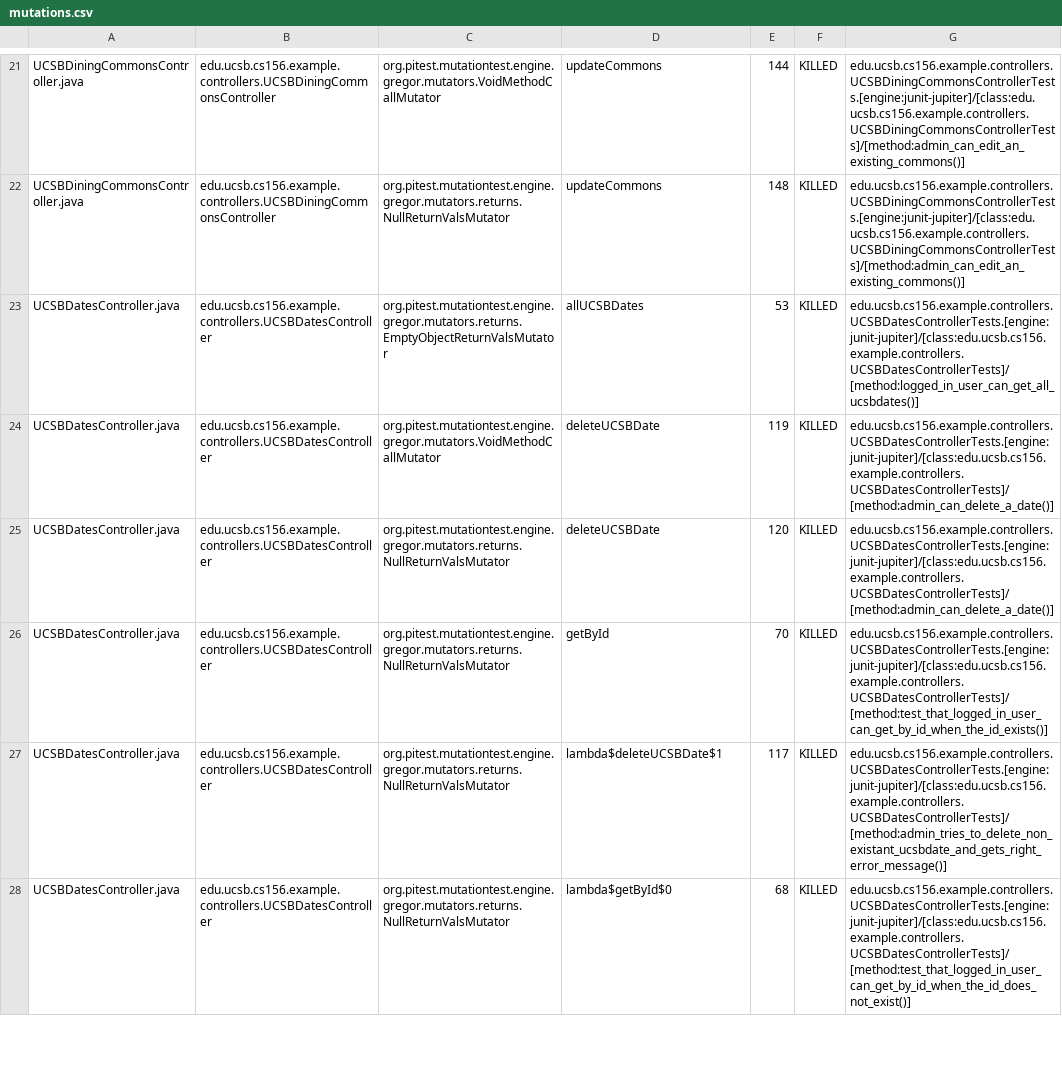
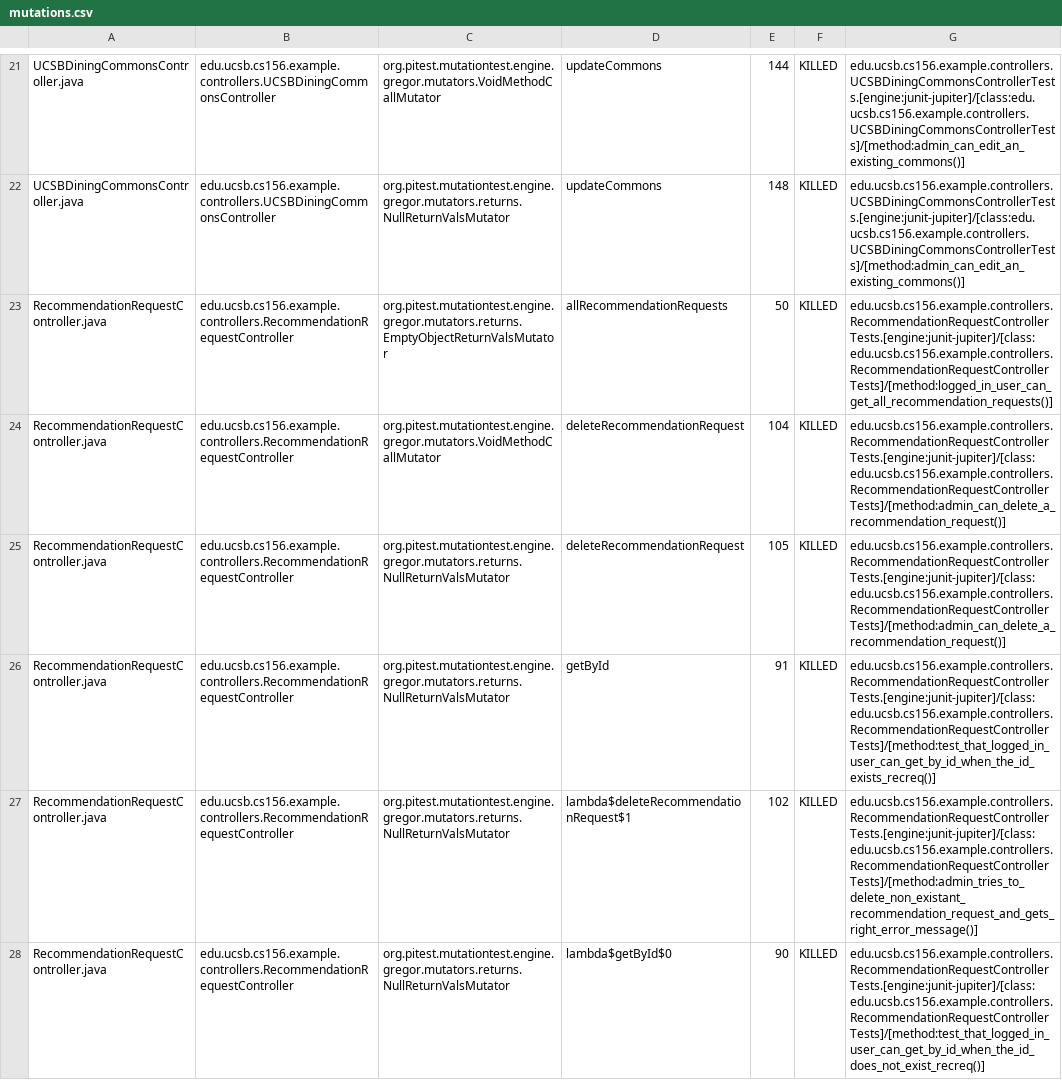
Before and after one commit to ucsb-cs156-s25/team01-s25-14, a CSV file: pitest/mutations.csv, drawn as a sheet; only a part is shown, gaps mark what is left out; the shorter side is filled out with more unchanged rows; the diff covers the shown part only.

Commit message:
Deploying to gh-pages from @ ucsb-cs156-s25/team01-s25-14@678d7264ece71e9b034759703c9dd90733b44b38 🚀

```diff
--- a/pitest/mutations.csv
+++ b/pitest/mutations.csv
@@ -22 +22,7 @@ UCSBDiningCommonsController.java,edu.ucsb.cs156.example.controllers.UCSBDiningCo
 UCSBDiningCommonsController.java,edu.ucsb.cs156.example.controllers.UCSBDiningCommonsController,org.pitest.mutationtest.engine.gregor.mutators.returns.NullReturnValsMutator,updateCommons,148,KILLED,edu.ucsb.cs156.example.controllers.UCSBDiningCommonsControllerTests.[engine:junit-jupiter]/[class:edu.ucsb.cs156.example.controllers.UCSBDiningCommonsControllerTests]/[method:admin_can_edit_an_existing_commons()]
+RecommendationRequestController.java,edu.ucsb.cs156.example.controllers.RecommendationRequestController,org.pitest.mutationtest.engine.gregor.mutators.returns.EmptyObjectReturnValsMutator,allRecommendationRequests,50,KILLED,edu.ucsb.cs156.example.controllers.RecommendationRequestControllerTests.[engine:junit-jupiter]/[class:edu.ucsb.cs156.example.controllers.RecommendationRequestControllerTests]/[method:logged_in_user_can_get_all_recommendation_requests()]
+RecommendationRequestController.java,edu.ucsb.cs156.example.controllers.RecommendationRequestController,org.pitest.mutationtest.engine.gregor.mutators.VoidMethodCallMutator,deleteRecommendationRequest,104,KILLED,edu.ucsb.cs156.example.controllers.RecommendationRequestControllerTests.[engine:junit-jupiter]/[class:edu.ucsb.cs156.example.controllers.RecommendationRequestControllerTests]/[method:admin_can_delete_a_recommendation_request()]
+RecommendationRequestController.java,edu.ucsb.cs156.example.controllers.RecommendationRequestController,org.pitest.mutationtest.engine.gregor.mutators.returns.NullReturnValsMutator,deleteRecommendationRequest,105,KILLED,edu.ucsb.cs156.example.controllers.RecommendationRequestControllerTests.[engine:junit-jupiter]/[class:edu.ucsb.cs156.example.controllers.RecommendationRequestControllerTests]/[method:admin_can_delete_a_recommendation_request()]
+RecommendationRequestController.java,edu.ucsb.cs156.example.controllers.RecommendationRequestController,org.pitest.mutationtest.engine.gregor.mutators.returns.NullReturnValsMutator,getById,91,KILLED,edu.ucsb.cs156.example.controllers.RecommendationRequestControllerTests.[engine:junit-jupiter]/[class:edu.ucsb.cs156.example.controllers.RecommendationRequestControllerTests]/[method:test_that_logged_in_user_can_get_by_id_when_the_id_exists_recreq()]
+RecommendationRequestController.java,edu.ucsb.cs156.example.controllers.RecommendationRequestController,org.pitest.mutationtest.engine.gregor.mutators.returns.NullReturnValsMutator,lambda$deleteRecommendationRequest$1,102,KILLED,edu.ucsb.cs156.example.controllers.RecommendationRequestControllerTests.[engine:junit-jupiter]/[class:edu.ucsb.cs156.example.controllers.RecommendationRequestControllerTests]/[method:admin_tries_to_delete_non_existant_recommendation_request_and_gets_right_error_message()]
+RecommendationRequestController.java,edu.ucsb.cs156.example.controllers.RecommendationRequestController,org.pitest.mutationtest.engine.gregor.mutators.returns.NullReturnValsMutator,lambda$getById$0,90,KILLED,edu.ucsb.cs156.example.controllers.RecommendationRequestControllerTests.[engine:junit-jupiter]/[class:edu.ucsb.cs156.example.controllers.RecommendationRequestControllerTests]/[method:test_that_logged_in_user_can_get_by_id_when_the_id_does_not_exist_recreq()]
```
Also changed, not shown: 12 added rows, 10 removed rows, 3 moved rows and 1 edited cell elsewhere in this file, 19 other files.
